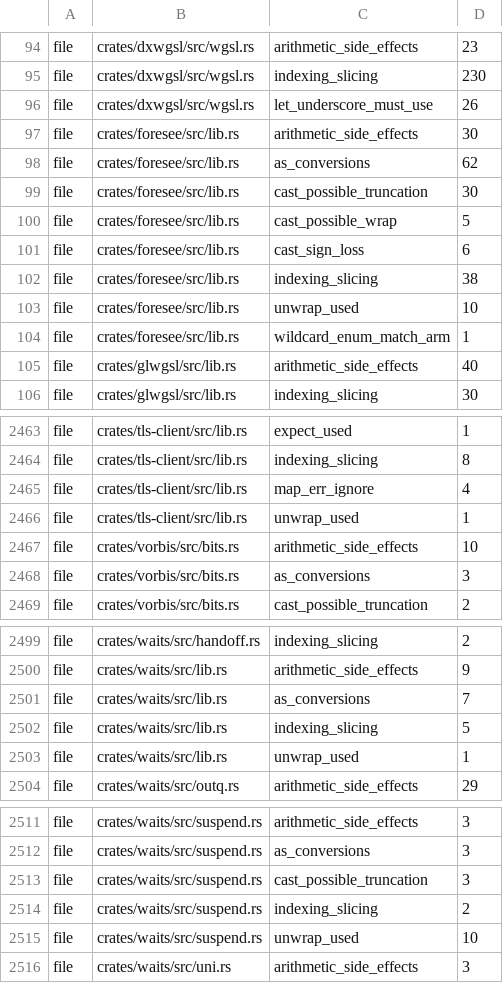
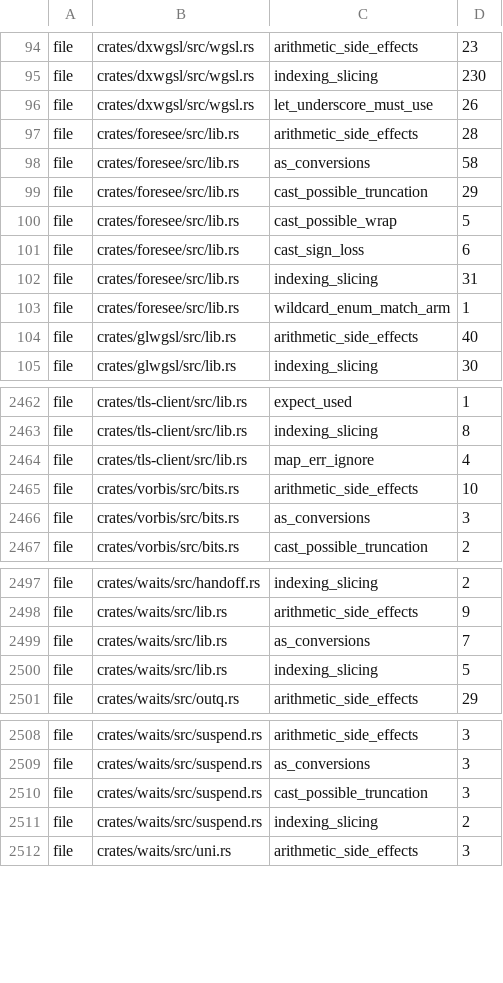
Before and after one commit to a-kaibu/masu, a TSV file: tools/ci/lint-ratchet.tsv, drawn as a sheet; only a part is shown, gaps mark what is left out.

```diff
--- a/tools/ci/lint-ratchet.tsv
+++ b/tools/ci/lint-ratchet.tsv
@@ -96,9 +96,8 @@ file	crates/dxwgsl/src/wgsl.rs	indexing_slicing	230
 file	crates/dxwgsl/src/wgsl.rs	let_underscore_must_use	26
-file	crates/foresee/src/lib.rs	arithmetic_side_effects	30
-file	crates/foresee/src/lib.rs	as_conversions	62
-file	crates/foresee/src/lib.rs	cast_possible_truncation	30
+file	crates/foresee/src/lib.rs	arithmetic_side_effects	28
+file	crates/foresee/src/lib.rs	as_conversions	58
+file	crates/foresee/src/lib.rs	cast_possible_truncation	29
 file	crates/foresee/src/lib.rs	cast_possible_wrap	5
 file	crates/foresee/src/lib.rs	cast_sign_loss	6
-file	crates/foresee/src/lib.rs	indexing_slicing	38
-file	crates/foresee/src/lib.rs	unwrap_used	10
+file	crates/foresee/src/lib.rs	indexing_slicing	31
 file	crates/foresee/src/lib.rs	wildcard_enum_match_arm	1
@@ -2465,3 +2464,2 @@ file	crates/tls-client/src/lib.rs	indexing_slicing	8
 file	crates/tls-client/src/lib.rs	map_err_ignore	4
-file	crates/tls-client/src/lib.rs	unwrap_used	1
 file	crates/vorbis/src/bits.rs	arithmetic_side_effects	10
@@ -2502,3 +2500,2 @@ file	crates/waits/src/lib.rs	as_conversions	7
 file	crates/waits/src/lib.rs	indexing_slicing	5
-file	crates/waits/src/lib.rs	unwrap_used	1
 file	crates/waits/src/outq.rs	arithmetic_side_effects	29
@@ -2514,3 +2511,2 @@ file	crates/waits/src/suspend.rs	cast_possible_truncation	3
 file	crates/waits/src/suspend.rs	indexing_slicing	2
-file	crates/waits/src/suspend.rs	unwrap_used	10
 file	crates/waits/src/uni.rs	arithmetic_side_effects	3
```
Also changed, not shown: 5 other files.
